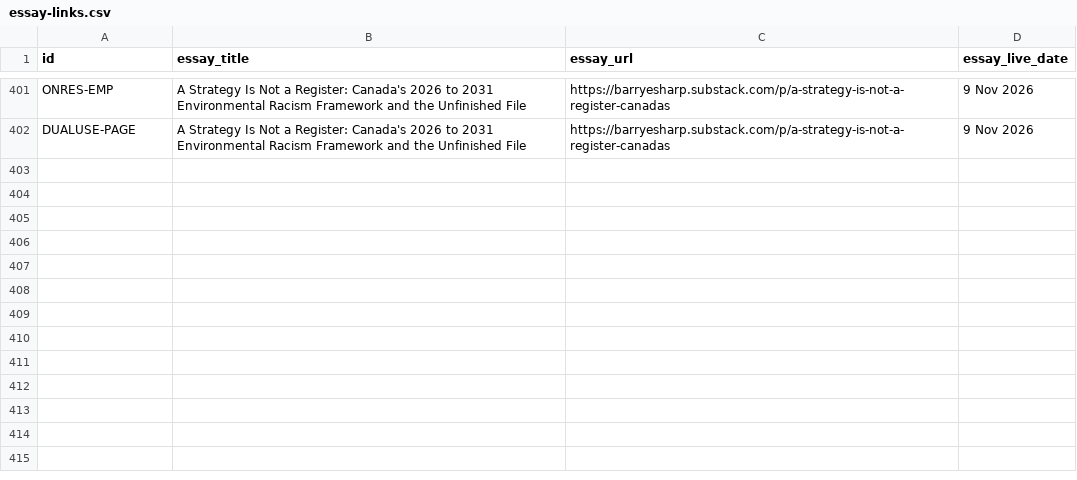
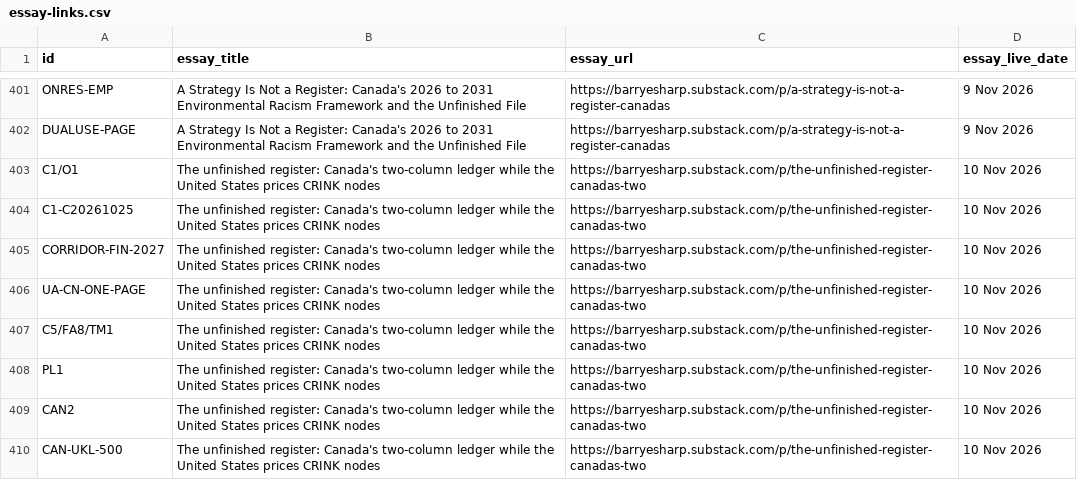
Before and after one commit to Citizenheldrecord/register, a CSV file: data/essay-links.csv, drawn as a sheet; only a part is shown, gaps mark what is left out; the diff names each change by its address in the sheet, - before the commit and + after, or states it on an @@ line.

Commit message:
2026-11-10e: eight essay-links The unfinished register (Barry go t3271s15891)

```diff
--- a/data/essay-links.csv
+++ b/data/essay-links.csv
+row 403: C1/O1 | The unfinished register: Canada's two-column ledger while the United States prices CRINK nodes | https://barryesharp.substack.com/p/the-unfinished-register-canadas-two | 10 Nov 2026
+row 404: C1-C20261025 | The unfinished register: Canada's two-column ledger while the United States prices CRINK nodes | https://barryesharp.substack.com/p/the-unfinished-register-canadas-two | 10 Nov 2026
+row 405: CORRIDOR-FIN-2027 | The unfinished register: Canada's two-column ledger while the United States prices CRINK nodes | https://barryesharp.substack.com/p/the-unfinished-register-canadas-two | 10 Nov 2026
+row 406: UA-CN-ONE-PAGE | The unfinished register: Canada's two-column ledger while the United States prices CRINK nodes | https://barryesharp.substack.com/p/the-unfinished-register-canadas-two | 10 Nov 2026
+row 407: C5/FA8/TM1 | The unfinished register: Canada's two-column ledger while the United States prices CRINK nodes | https://barryesharp.substack.com/p/the-unfinished-register-canadas-two | 10 Nov 2026
+row 408: PL1 | The unfinished register: Canada's two-column ledger while the United States prices CRINK nodes | https://barryesharp.substack.com/p/the-unfinished-register-canadas-two | 10 Nov 2026
+row 409: CAN2 | The unfinished register: Canada's two-column ledger while the United States prices CRINK nodes | https://barryesharp.substack.com/p/the-unfinished-register-canadas-two | 10 Nov 2026
+row 410: CAN-UKL-500 | The unfinished register: Canada's two-column ledger while the United States prices CRINK nodes | https://barryesharp.substack.com/p/the-unfinished-register-canadas-two | 10 Nov 2026
```
Also changed, not shown: simple-view/simple-rows.csv, 8 other files.
